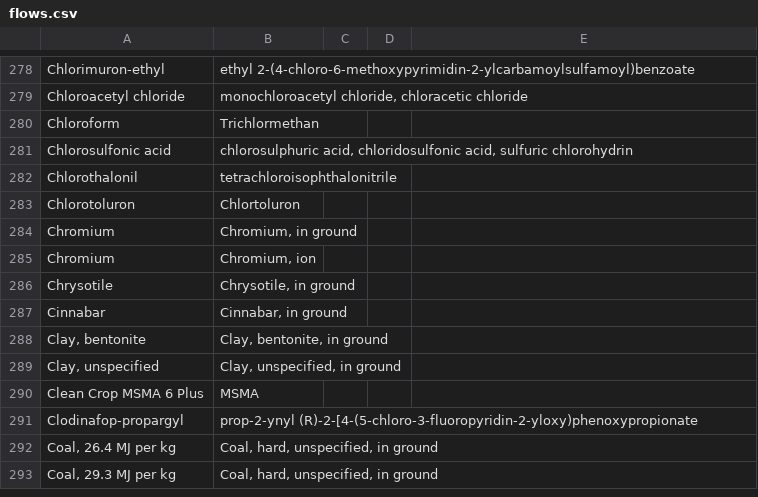
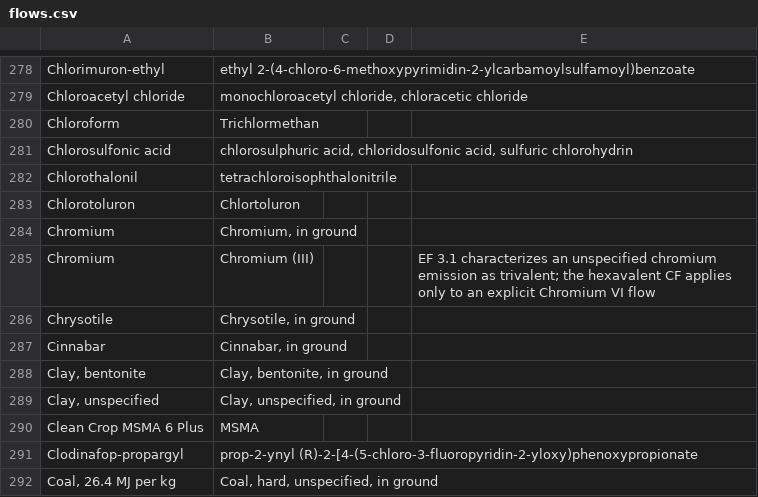
Before and after one commit to ccomb/fplca, a CSV file: data/flows.csv, drawn as a sheet; only a part is shown, gaps mark what is left out; the shorter side is filled out with more unchanged rows.

Commit message:
data(flows): treat unspecified chromium emission as trivalent
An unspecified elemental "Chromium" emission is trivalent by convention;
only an explicit "Chromium VI" flow carries the carcinogenic hexavalent CF.
The bridge previously routed elemental Chromium to "Chromium, ion" (Cr VI),
over-characterizing Human toxicity, cancer - inorganics (~57% over the BAFU
EF 3.1 reference, median). Re-target it to "Chromium (III)": that drops to
1.4%, ecotoxicity is unaffected (chromium is a marginal contributor there),
and the "Chromium, in ground" resource bridge stays intact.

```diff
--- a/data/flows.csv
+++ b/data/flows.csv
@@ -284,3 +284,3 @@ Chlorotoluron,Chlortoluron
 Chromium,"Chromium, in ground"
-Chromium,"Chromium, ion"
+Chromium,"Chromium (III)",,,EF 3.1 characterizes an unspecified chromium emission as trivalent; the hexavalent CF applies only to an explicit Chromium VI flow
 Chrysotile,"Chrysotile, in ground"
```
